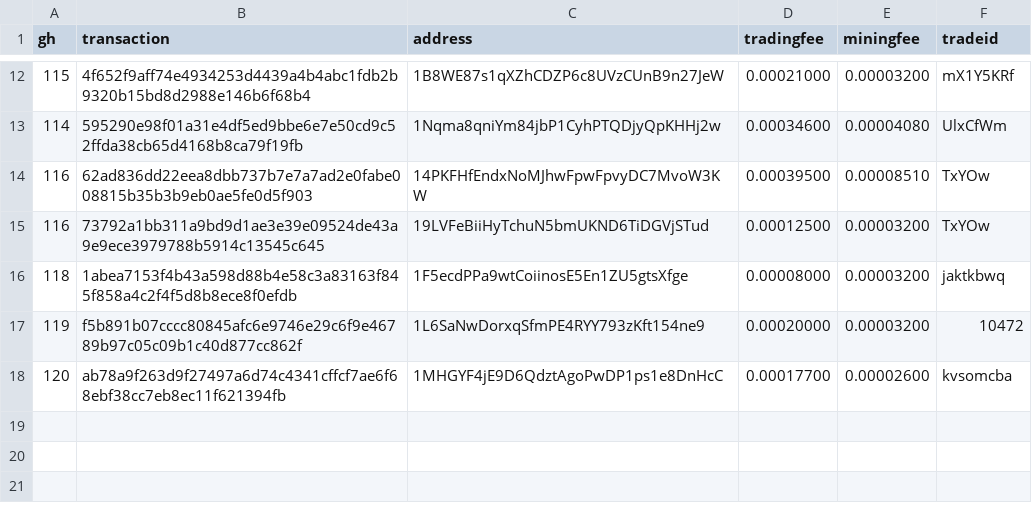
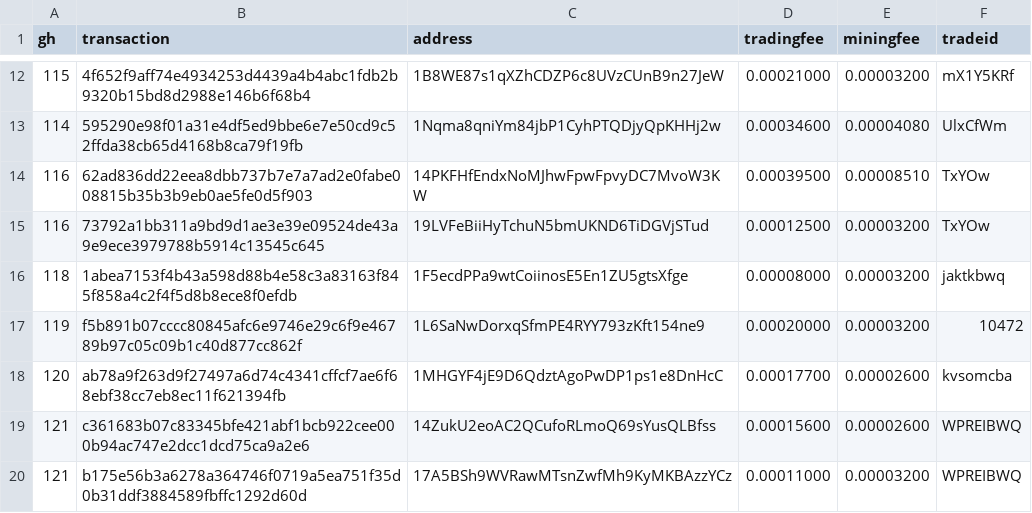
Before and after one commit to bisq-network/support, a CSV file: support-101.csv, drawn as a sheet; only a part is shown, gaps mark what is left out; the diff names each change by its address in the sheet, - before the commit and + after, or states it on an @@ line.

Commit message:
Add txns for fee reimbursement #121

```diff
--- a/support-101.csv
+++ b/support-101.csv
+row 19: 121 | c361683b07c83345bfe421abf1bcb922cee000b94ac747e2dcc1dcd75ca9a2e6 | 14ZukU2eoAC2QCufoRLmoQ69sYusQLBfss | 0.00015600 | 0.00002600 | WPREIBWQ
+row 20: 121 | b175e56b3a6278a364746f0719a5ea751f35d0b31ddf3884589fbffc1292d60d | 17A5BSh9WVRawMTsnZwfMh9KyMKBAzzYCz | 0.00011000 | 0.00003200 | WPREIBWQ
```
